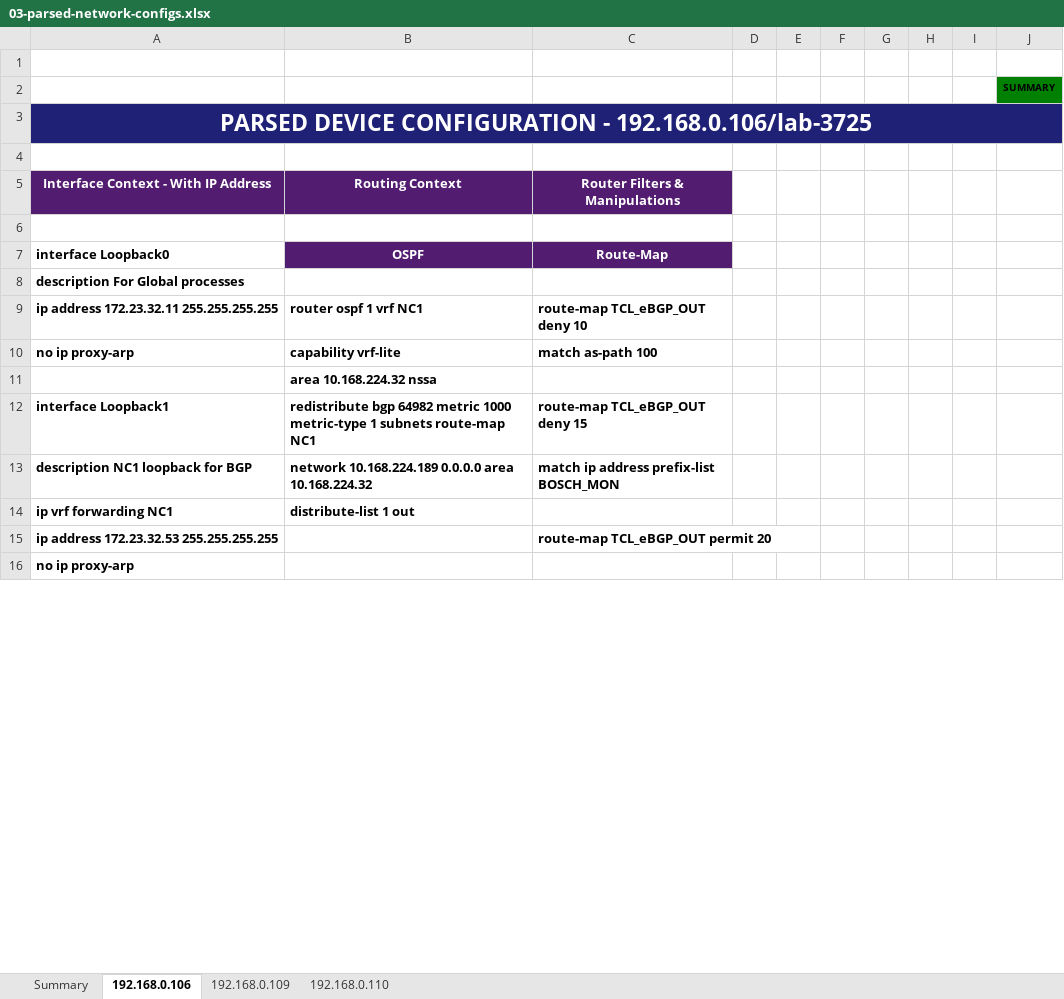
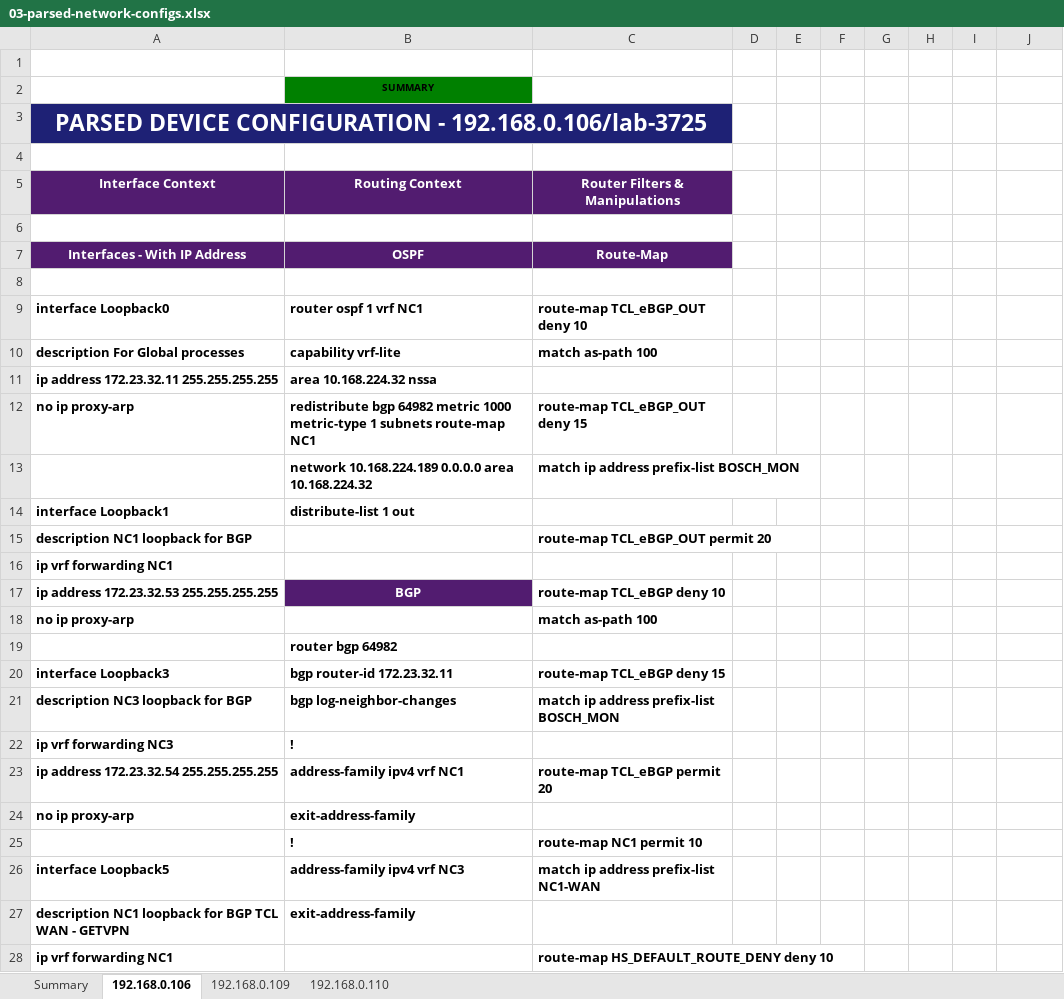
Before and after one commit to letscodewithsriram/coolcode19042020, an Excel workbook: output/reports/03-parsed-network-configs.xlsx, sheet 192.168.0.106, drawn as a sheet; only a part is shown; the shorter side is filled out with more unchanged rows; values as stored, in another font and other column widths than the file's, no borders; removed rows and columns are numbered as before the commit, all else as after; the diff covers the shown part only; the diff names each change by its address in the sheet, - before the commit and + after, or states it on an @@ line.

```diff
--- a/output/reports/03-parsed-network-configs.xlsx (sheet 192.168.0.106)
+++ b/output/reports/03-parsed-network-configs.xlsx (sheet 192.168.0.106)
-row 2:  |  |  |  |  |  |  |  |  | SUMMARY
+row 2:  | SUMMARY
-A3:J3 merged
+A3:C3 merged
-D3:J3 fill: #1E2175
+D3:J3 fill: none
-A5: Interface Context - With IP Address
+A5: Interface Context
-A7 (Interface Context): interface Loopback0
+A7 (Interface Context): Interfaces - With IP Address
@@ A7 fill: none → #521C70, text colour: black → #FFFFFF, alignment: left → center @@
-A8 (Interface Context): description For Global processes
+A8 (Interface Context): (empty)
-A9 (Interface Context): ip address 172.23.32.11 255.255.255.255
+A9 (Interface Context): interface Loopback0
-A10 (Interface Context): no ip proxy-arp
+A10 (Interface Context): description For Global processes
-A11 (Interface Context): (empty)
+A11 (Interface Context): ip address 172.23.32.11 255.255.255.255
-A12 (Interface Context): interface Loopback1
+A12 (Interface Context): no ip proxy-arp
-A13 (Interface Context): description NC1 loopback for BGP
+A13 (Interface Context): (empty)
-A14 (Interface Context): ip vrf forwarding NC1
+A14 (Interface Context): interface Loopback1
-A15 (Interface Context): ip address 172.23.32.53 255.255.255.255
+A15 (Interface Context): description NC1 loopback for BGP
@@ row 58 moved to row 16: ip vrf forwarding NC1 @@
+row 17: ip address 172.23.32.53 255.255.255.255 | BGP | route-map TCL_eBGP deny 10
+row 18: no ip proxy-arp |  | match as-path 100
+row 19:  | router bgp 64982
+row 20: interface Loopback3 | bgp router-id 172.23.32.11 | route-map TCL_eBGP deny 15
+row 21: description NC3 loopback for BGP | bgp log-neighbor-changes | match ip address prefix-list BOSCH_MON
+row 22: ip vrf forwarding NC3 | !
+row 23: ip address 172.23.32.54 255.255.255.255 | address-family ipv4 vrf NC1 | route-map TCL_eBGP permit 20
+row 24: no ip proxy-arp | exit-address-family
+row 25:  | ! | route-map NC1 permit 10
+row 26: interface Loopback5 | address-family ipv4 vrf NC3 | match ip address prefix-list NC1-WAN
+row 27: description NC1 loopback for BGP TCL WAN - GETVPN | exit-address-family
+row 28: ip vrf forwarding NC1 |  | route-map HS_DEFAULT_ROUTE_DENY deny 10
```
Also changed, not shown: 145 added rows, 157 removed rows, 17 moved rows, 27 edited cells and cell formats elsewhere in this sheet, sheet 192.168.0.109, sheet 192.168.0.110, 4 other files.
